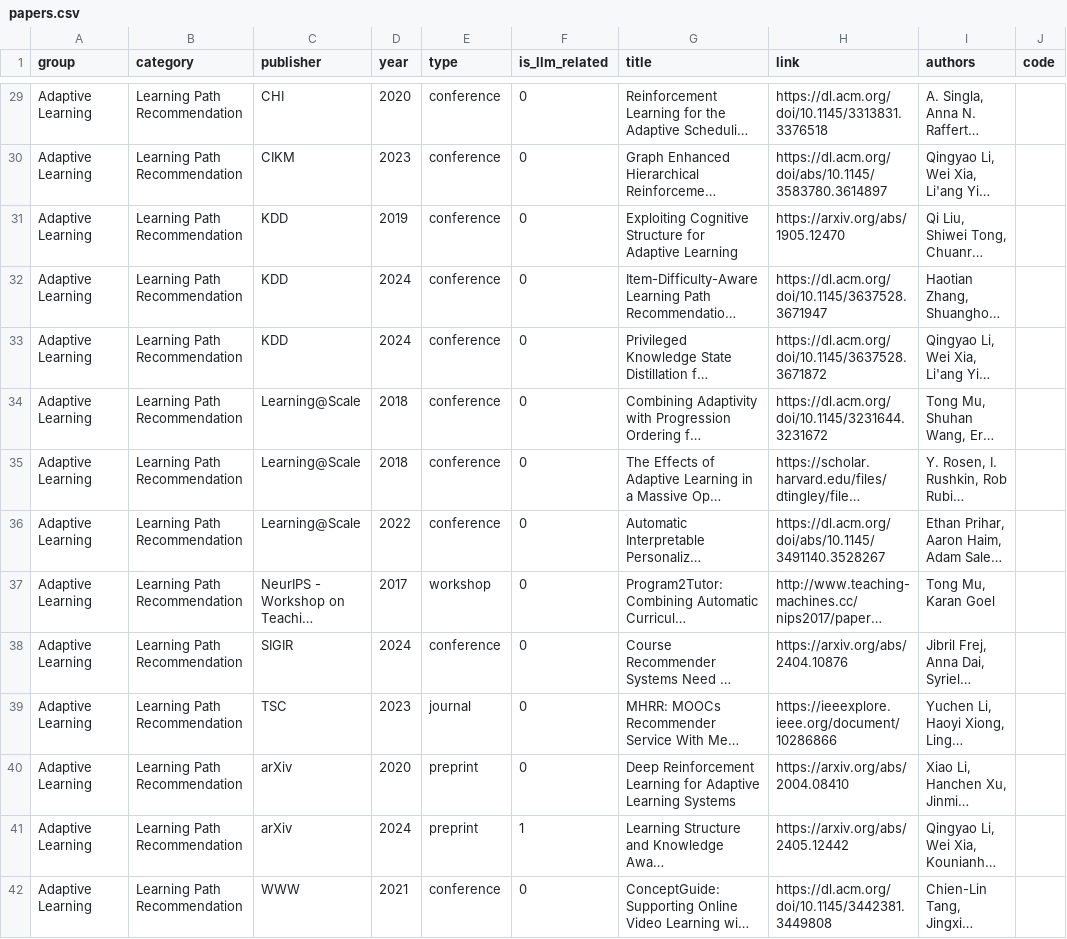
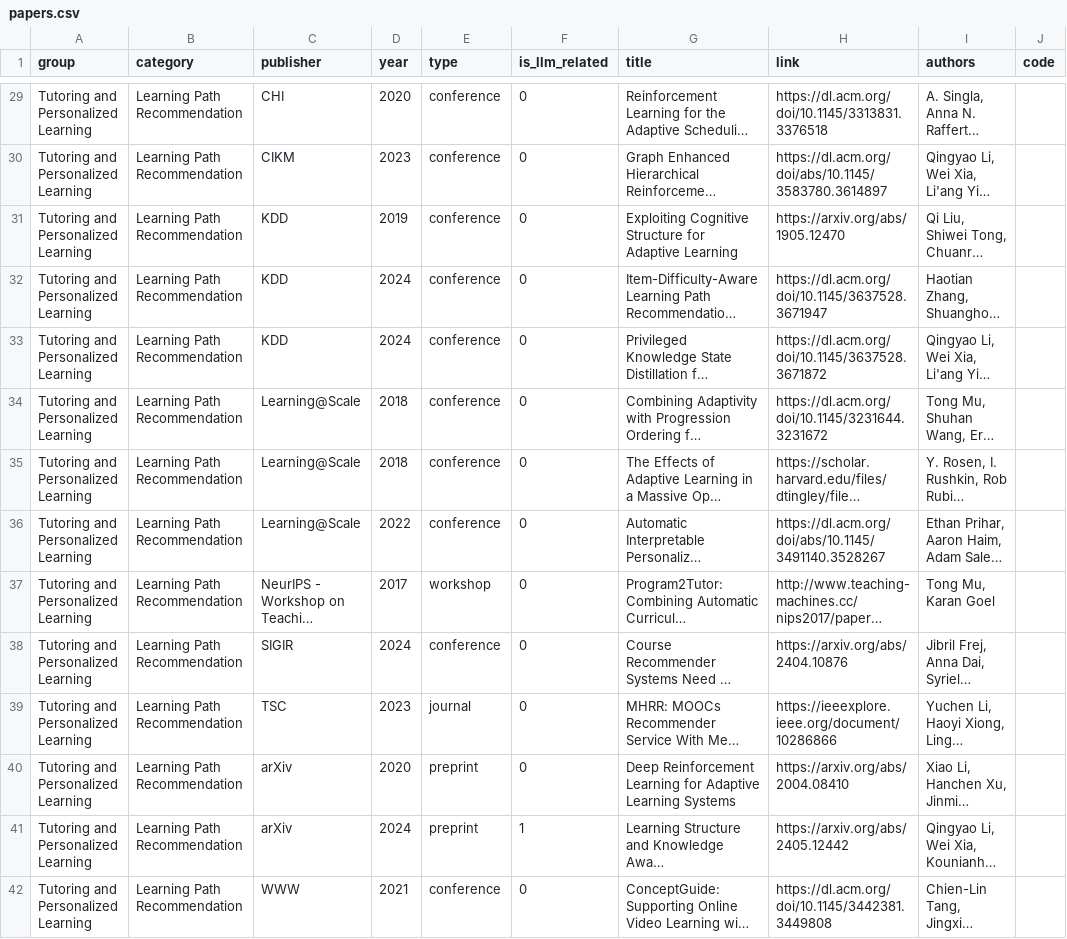
Before and after one commit to GeminiLight/awesome-ai-llm4education, a CSV file: data/papers.csv, drawn as a sheet; only a part is shown, gaps mark what is left out; long unchanged cells end in …; the diff covers the shown part only; the diff names each change by its address in the sheet, - before the commit and + after, or states it on an @@ line.

```diff
--- a/data/papers.csv
+++ b/data/papers.csv
-A29:A42 (group): Adaptive Learning
+A29:A42 (group): Tutoring and Personalized Learning
```
Also changed, not shown: 2 added rows, 2 removed rows, 1 moved row and 48 edited cells elsewhere in this file, 2 other files.
